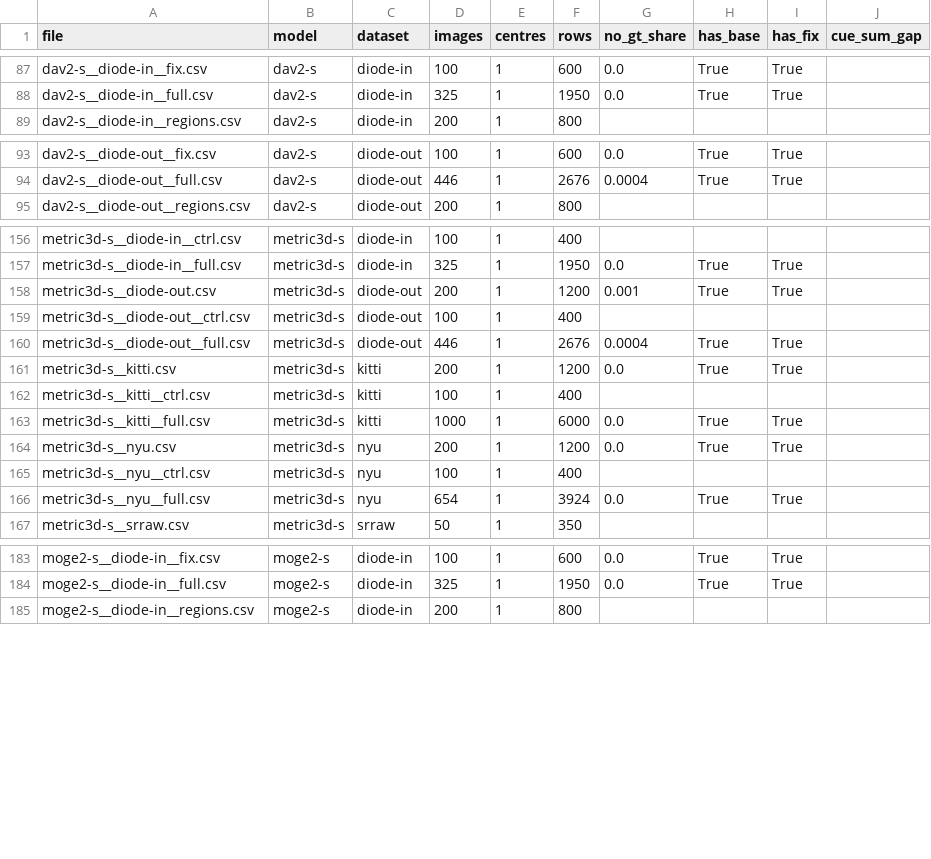
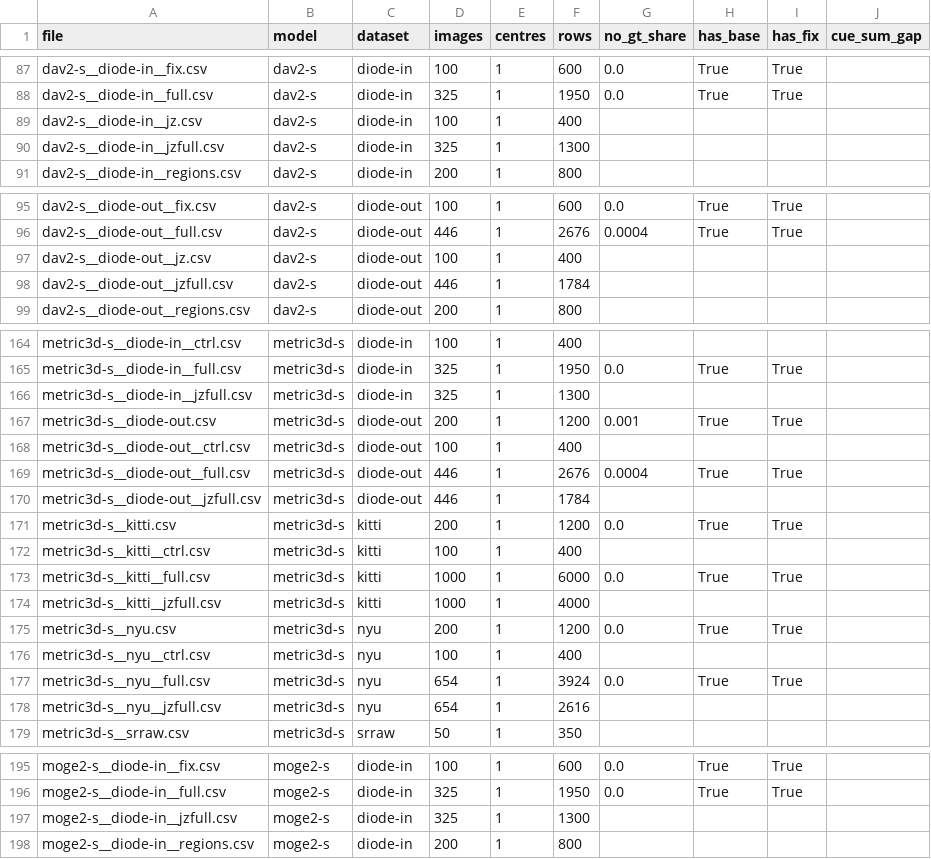
Before and after one commit to rabeyanoor/zoom-equivariance, a CSV file: outputs/tables/results_manifest.csv, drawn as a sheet; only a part is shown, gaps mark what is left out; the diff covers the shown part only; the diff names each change by its address in the sheet, - before the commit and + after, or states it on an @@ line.

Commit message:
Paper polish, JPEG-with-zoom control, reference fixes
Paper
- Negative numbers print with a real minus sign (\ensuremath), also in tables
- Shorter abstract; zoom-squash stated as the classical focal-depth ambiguity; gamma for the EFT+B weight
- Camera intervention: per-dataset own vs true focal (Depth Pro improves on KITTI with the true focal),
  GeoCalib focal swapped into Depth Pro (supplement)
- ZoomFix claim stated exactly (38-70% of the error a 3x zoom adds to DA-V2-S)
- Figures 2 and 3 redrawn at print size (6-7.5 pt text)
- References checked online: Nie et al. is ECCV 2024, "Re-Depth Anything"; DepthCues described in its own terms

JPEG together with a 2x zoom (supplement table)
- run_audit.py --jpeg-zoom: zoom, JPEG after zoom, zoom of a JPEG, JPEG at 1x, against the clean prediction
- Complete test sets (2,425 images) for DA-V2-S, MoGe-2-S, Metric3D v2-S, UniDepthV2-S (Kaggle GPU)
- JPEG after the zoom changes depth by 1.00-1.05 relative to the plain zoom; zooming into a JPEG adds
  1.16-1.18 for the camera-predicting models

Fixes
- analysis.load skipped side runs by tag but not the new __jz files, which hold kind=zoom rows and would
  change every exponent; added to the skip list, with a regression test
- verify_results.py checks the JPEG-zoom files instead of crashing on them

```diff
--- a/outputs/tables/results_manifest.csv
+++ b/outputs/tables/results_manifest.csv
+row 89: dav2-s__diode-in__jz.csv | dav2-s | diode-in | 100 | 1 | 400
+row 90: dav2-s__diode-in__jzfull.csv | dav2-s | diode-in | 325 | 1 | 1300
+row 97: dav2-s__diode-out__jz.csv | dav2-s | diode-out | 100 | 1 | 400
+row 98: dav2-s__diode-out__jzfull.csv | dav2-s | diode-out | 446 | 1 | 1784
+row 166: metric3d-s__diode-in__jzfull.csv | metric3d-s | diode-in | 325 | 1 | 1300
+row 170: metric3d-s__diode-out__jzfull.csv | metric3d-s | diode-out | 446 | 1 | 1784
+row 174: metric3d-s__kitti__jzfull.csv | metric3d-s | kitti | 1000 | 1 | 4000
+row 178: metric3d-s__nyu__jzfull.csv | metric3d-s | nyu | 654 | 1 | 2616
+row 197: moge2-s__diode-in__jzfull.csv | moge2-s | diode-in | 325 | 1 | 1300
```
Also changed, not shown: 11 added rows elsewhere in this file, 55 other files.
